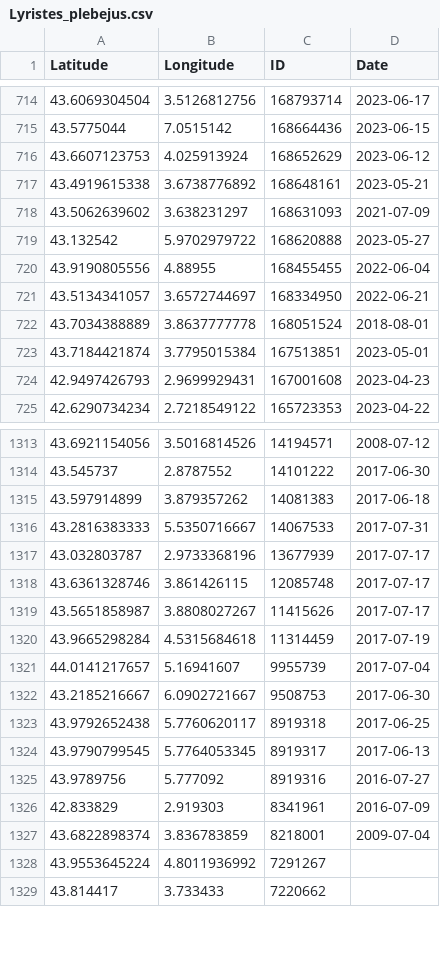
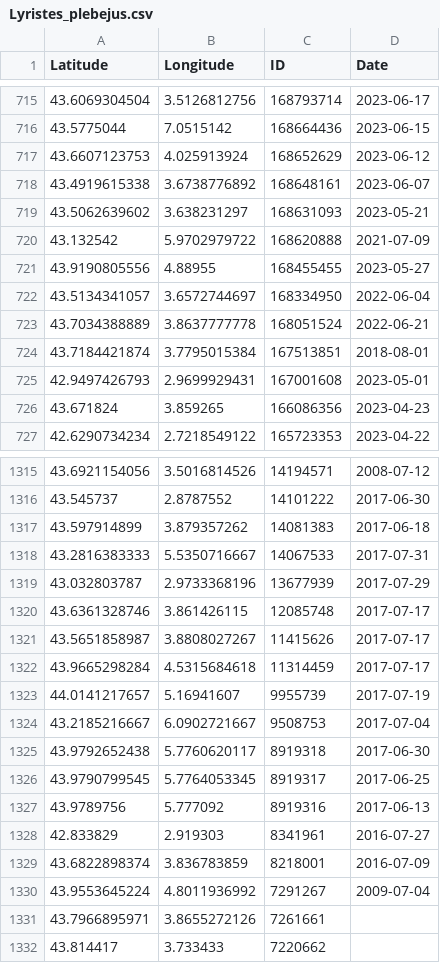
Before and after one commit to CigalesdeFrance/CARTES, a CSV file: BDD/INATURALIST/Lyristes_plebejus.csv, drawn as a sheet; only a part is shown, gaps mark what is left out; the diff covers the shown part only.

```diff
--- a/BDD/INATURALIST/Lyristes_plebejus.csv
+++ b/BDD/INATURALIST/Lyristes_plebejus.csv
@@ -716,10 +717,11 @@ Latitude,Longitude,ID,Date
 43.6607123753,4.025913924,168652629,2023-06-12
-43.4919615338,3.6738776892,168648161,2023-05-21
-43.5062639602,3.638231297,168631093,2021-07-09
-43.132542,5.9702979722,168620888,2023-05-27
-43.9190805556,4.88955,168455455,2022-06-04
-43.5134341057,3.6572744697,168334950,2022-06-21
-43.7034388889,3.8637777778,168051524,2018-08-01
-43.7184421874,3.7795015384,167513851,2023-05-01
-42.9497426793,2.9699929431,167001608,2023-04-23
+43.4919615338,3.6738776892,168648161,2023-06-07
+43.5062639602,3.638231297,168631093,2023-05-21
+43.132542,5.9702979722,168620888,2021-07-09
+43.9190805556,4.88955,168455455,2023-05-27
+43.5134341057,3.6572744697,168334950,2022-06-04
+43.7034388889,3.8637777778,168051524,2022-06-21
+43.7184421874,3.7795015384,167513851,2018-08-01
+42.9497426793,2.9699929431,167001608,2023-05-01
+43.671824,3.859265,166086356,2023-04-23
 42.6290734234,2.7218549122,165723353,2023-04-22
@@ -1316,14 +1318,15 @@ Latitude,Longitude,ID,Date
 43.2816383333,5.5350716667,14067533,2017-07-31
-43.032803787,2.9733368196,13677939,2017-07-17
+43.032803787,2.9733368196,13677939,2017-07-29
 43.6361328746,3.861426115,12085748,2017-07-17
 43.5651858987,3.8808027267,11415626,2017-07-17
-43.9665298284,4.5315684618,11314459,2017-07-19
-44.0141217657,5.16941607,9955739,2017-07-04
-43.2185216667,6.0902721667,9508753,2017-06-30
-43.9792652438,5.7760620117,8919318,2017-06-25
-43.9790799545,5.7764053345,8919317,2017-06-13
-43.9789756,5.777092,8919316,2016-07-27
-42.833829,2.919303,8341961,2016-07-09
-43.6822898374,3.836783859,8218001,2009-07-04
-43.9553645224,4.8011936992,7291267,
+43.9665298284,4.5315684618,11314459,2017-07-17
+44.0141217657,5.16941607,9955739,2017-07-19
+43.2185216667,6.0902721667,9508753,2017-07-04
+43.9792652438,5.7760620117,8919318,2017-06-30
+43.9790799545,5.7764053345,8919317,2017-06-25
+43.9789756,5.777092,8919316,2017-06-13
+42.833829,2.919303,8341961,2016-07-27
+43.6822898374,3.836783859,8218001,2016-07-09
+43.9553645224,4.8011936992,7291267,2009-07-04
+43.7966895971,3.8655272126,7261661,
 43.814417,3.733433,7220662,
```
Also changed, not shown: 1 added row elsewhere in this file, BDD/INPN/Cicada_orni.csv, BDD/INPN/Cicadatra_atra.csv, 12 other files.
